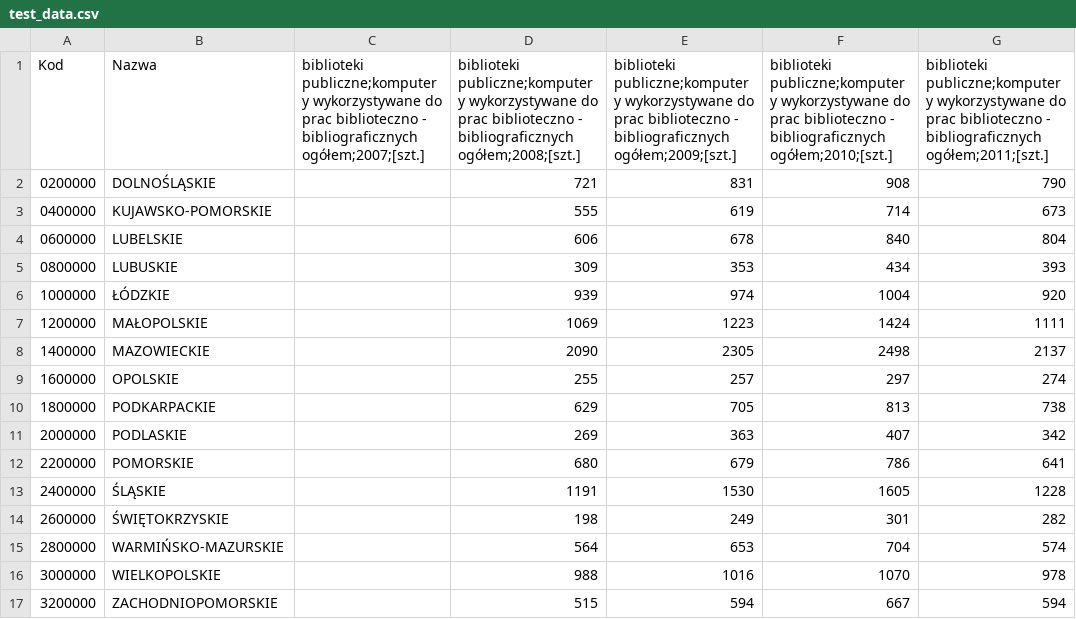
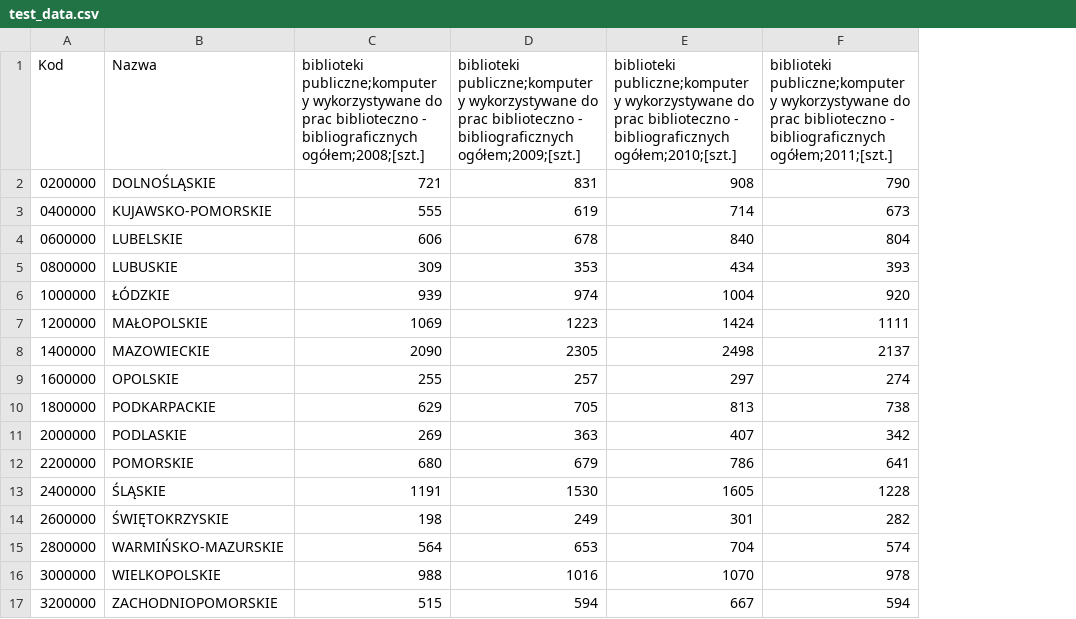
Before and after one commit to tlomiej/learnStreamlitApp, a CSV file: data/test_data.csv, drawn as a sheet; only a part is shown; the diff names each change by its address in the sheet, - before the commit and + after, or states it on an @@ line.

Commit message:
add sample_data

```diff
--- a/data/test_data.csv
+++ b/data/test_data.csv
-column C, row 1: biblioteki publiczne;komputery wykorzystywane do prac biblioteczno - bibliograficznych ogółem;2007;[szt.]
```
Also changed, not shown: 1 other file.
